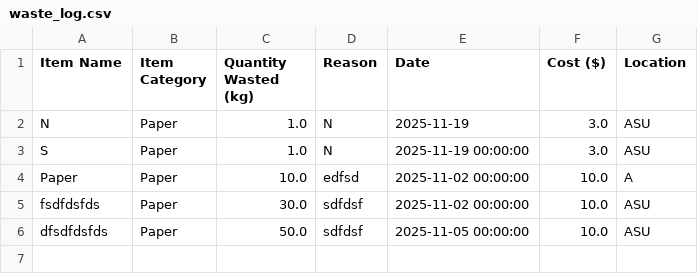
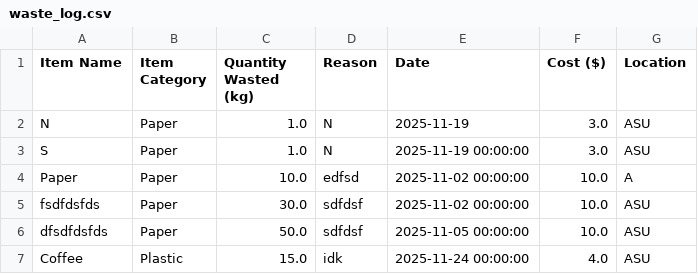
Before and after one commit to Nelly444/EcoPulse, a CSV file: waste_log.csv, drawn as a sheet; the diff names each change by its address in the sheet, - before the commit and + after, or states it on an @@ line.

```diff
--- a/waste_log.csv
+++ b/waste_log.csv
+row 7: Coffee | Plastic | 15.0 | idk | 2025-11-24 00:00:00 | 4.0 | ASU
```
Also changed, not shown: 1 other file.
